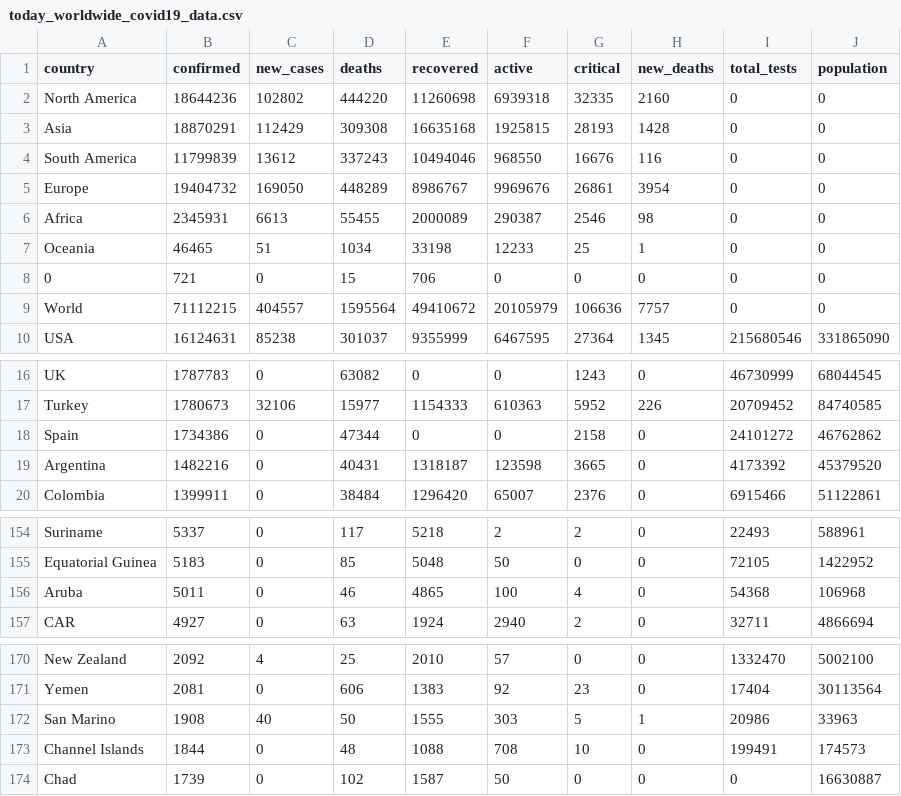
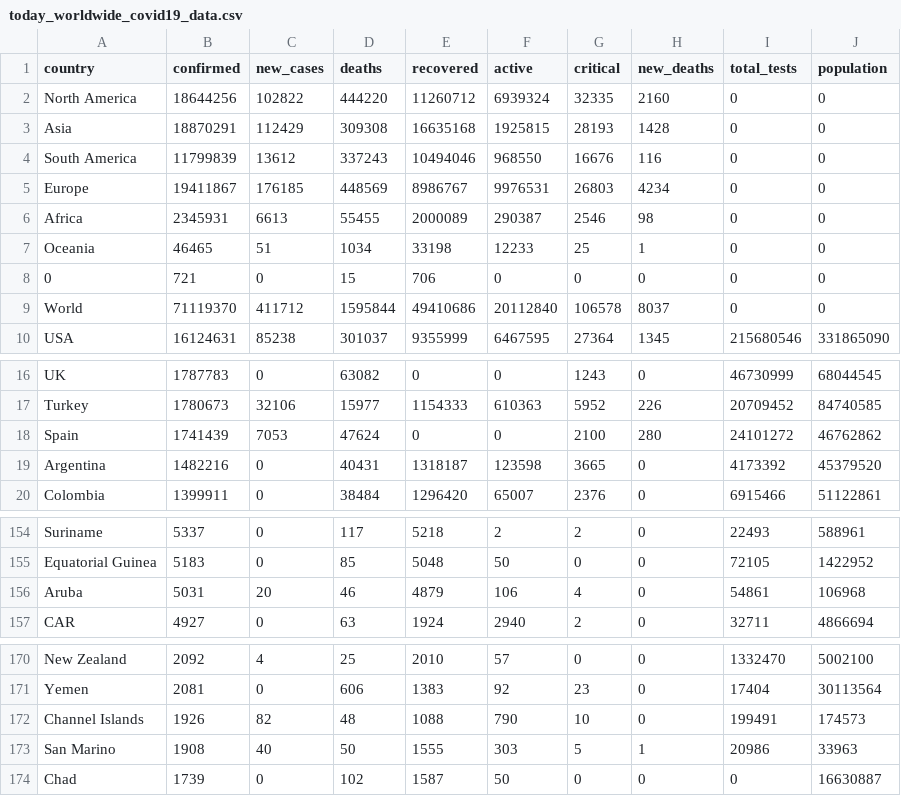
Before and after one commit to AlanTurist/covid19_worldometers_scraping_and_analysis, a CSV file: today_worldwide_covid19_data.csv, drawn as a sheet; only a part is shown, gaps mark what is left out.

Commit message:
Update today_worldwide_covid19_data.csv

```diff
--- a/today_worldwide_covid19_data.csv
+++ b/today_worldwide_covid19_data.csv
@@ -1,6 +1,6 @@
 country,confirmed,new_cases,deaths,recovered,active,critical,new_deaths,total_tests,population
-North America,18644236,102802,444220,11260698,6939318,32335,2160,0,0
+North America,18644256,102822,444220,11260712,6939324,32335,2160,0,0
 Asia,18870291,112429,309308,16635168,1925815,28193,1428,0,0
 South America,11799839,13612,337243,10494046,968550,16676,116,0,0
-Europe,19404732,169050,448289,8986767,9969676,26861,3954,0,0
+Europe,19411867,176185,448569,8986767,9976531,26803,4234,0,0
 Africa,2345931,6613,55455,2000089,290387,2546,98,0,0
@@ -8,3 +8,3 @@ Oceania,46465,51,1034,33198,12233,25,1,0,0
 0,721,0,15,706,0,0,0,0,0
-World,71112215,404557,1595564,49410672,20105979,106636,7757,0,0
+World,71119370,411712,1595844,49410686,20112840,106578,8037,0,0
 USA,16124631,85238,301037,9355999,6467595,27364,1345,215680546,331865090
@@ -17,3 +17,3 @@ UK,1787783,0,63082,0,0,1243,0,46730999,68044545
 Turkey,1780673,32106,15977,1154333,610363,5952,226,20709452,84740585
-Spain,1734386,0,47344,0,0,2158,0,24101272,46762862
+Spain,1741439,7053,47624,0,0,2100,280,24101272,46762862
 Argentina,1482216,0,40431,1318187,123598,3665,0,4173392,45379520
@@ -155,3 +155,3 @@ Suriname,5337,0,117,5218,2,2,0,22493,588961
 Equatorial Guinea,5183,0,85,5048,50,0,0,72105,1422952
-Aruba,5011,0,46,4865,100,4,0,54368,106968
+Aruba,5031,20,46,4879,106,4,0,54861,106968
 CAR,4927,0,63,1924,2940,2,0,32711,4866694
@@ -171,4 +171,4 @@ New Zealand,2092,4,25,2010,57,0,0,1332470,5002100
 Yemen,2081,0,606,1383,92,23,0,17404,30113564
+Channel Islands,1926,82,48,1088,790,10,0,199491,174573
 San Marino,1908,40,50,1555,303,5,1,20986,33963
-Channel Islands,1844,0,48,1088,708,10,0,199491,174573
 Chad,1739,0,102,1587,50,0,0,0,16630887
```
